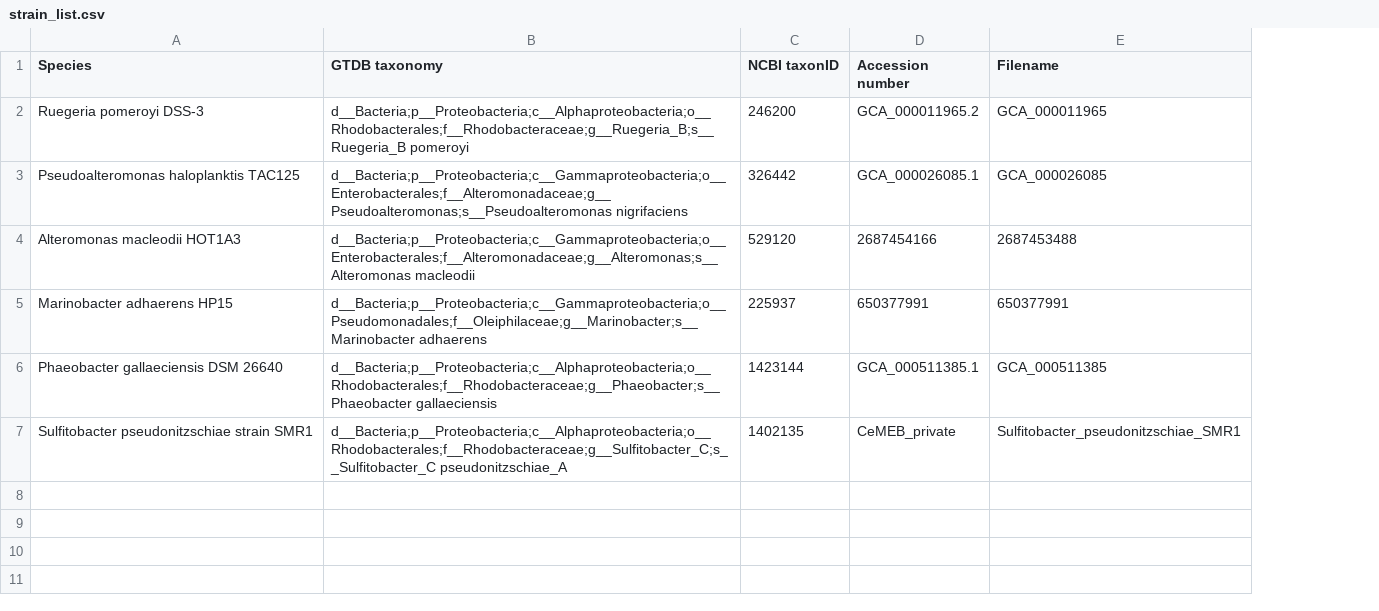
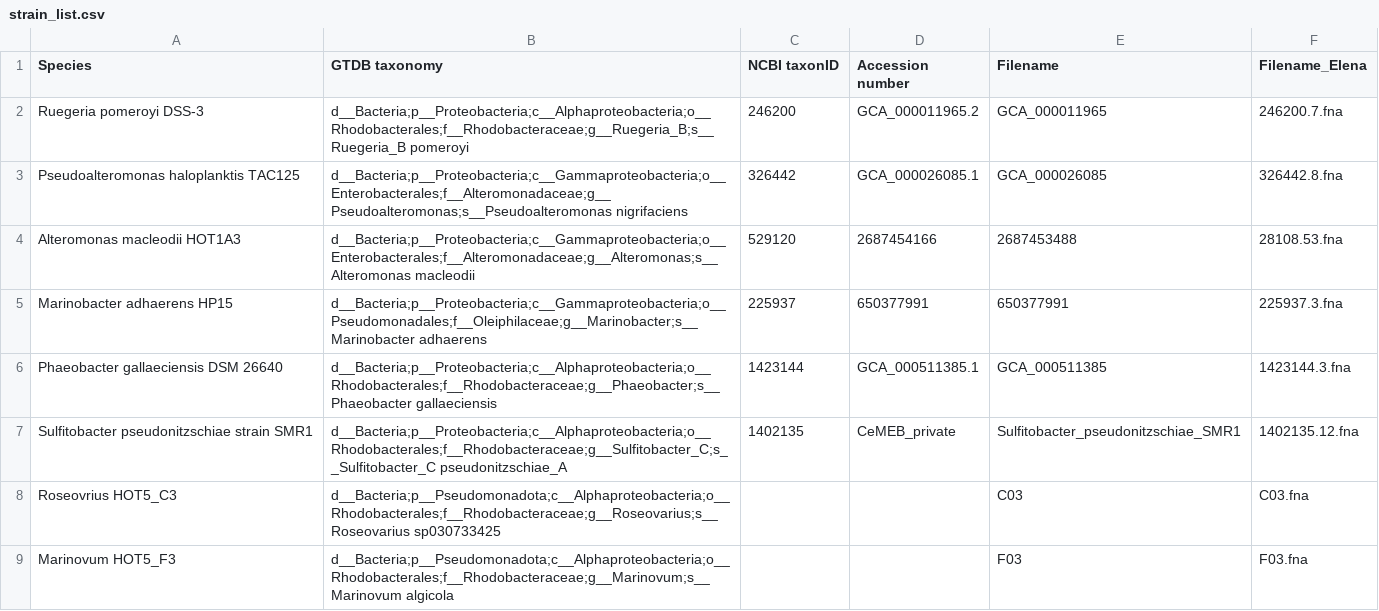
Before and after one commit to wosnat/recycle_model, a CSV file: genomic_traits/trait_gene_annotations/strain_list.csv, drawn as a sheet; the diff names each change by its address in the sheet, - before the commit and + after, or states it on an @@ line.

Commit message:
traits from Luca

```diff
--- a/genomic_traits/trait_gene_annotations/strain_list.csv
+++ b/genomic_traits/trait_gene_annotations/strain_list.csv
+column F (Filename_Elena), rows 2-7: 246200.7.fna | 326442.8.fna | 28108.53.fna | 225937.3.fna | 1423144.3.fna | 1402135.12.fna
+row 8: Roseovrius HOT5_C3 | d__Bacteria;p__Pseudomonadota;c__Alphaproteobacteria;o__Rhodobacterales;f__Rhodobacteraceae;g__Roseovarius;s__Roseovarius sp030733425 |  |  | C03 | C03.fna
+row 9: Marinovum HOT5_F3 | d__Bacteria;p__Pseudomonadota;c__Alphaproteobacteria;o__Rhodobacterales;f__Rhodobacteraceae;g__Marinovum;s__Marinovum algicola |  |  | F03 | F03.fna
```
Also changed, not shown: 3 other files.
